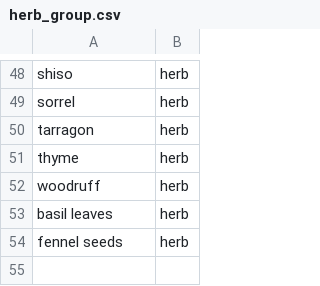
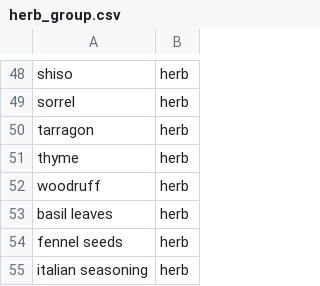
Before and after one commit to andongluis/NLP-P2, a CSV file: csv/herb_group.csv, drawn as a sheet; only a part is shown, gaps mark what is left out; the diff names each change by its address in the sheet, - before the commit and + after, or states it on an @@ line.

Commit message:
added italian seasoning

```diff
--- a/csv/herb_group.csv
+++ b/csv/herb_group.csv
+row 55: italian seasoning | herb
```
